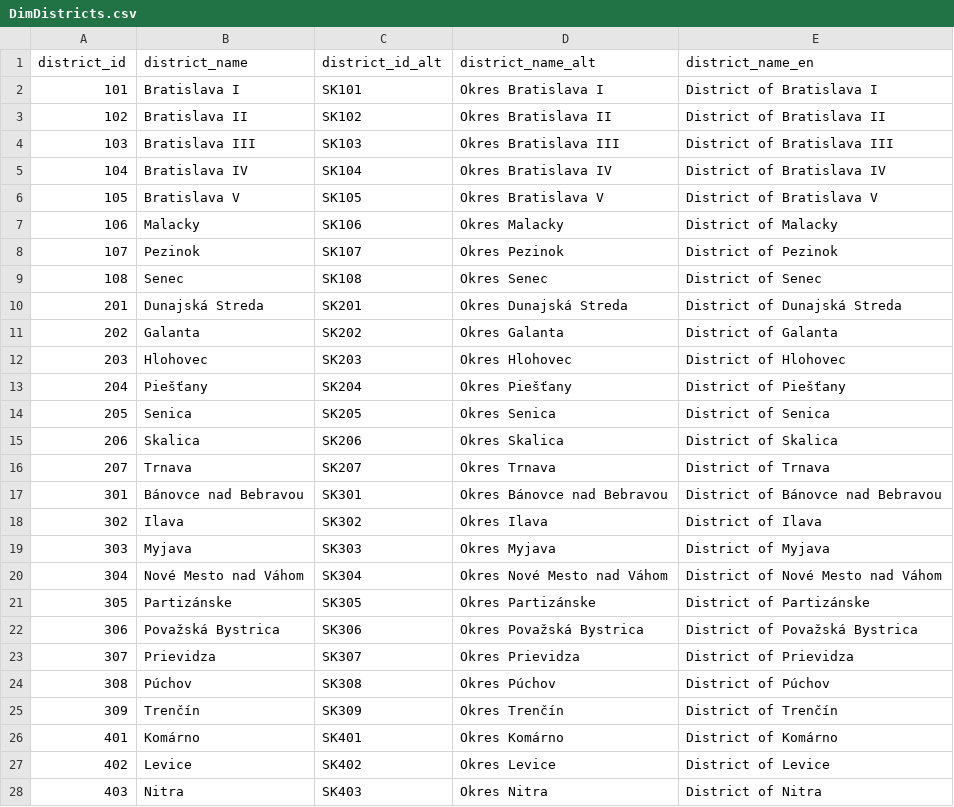
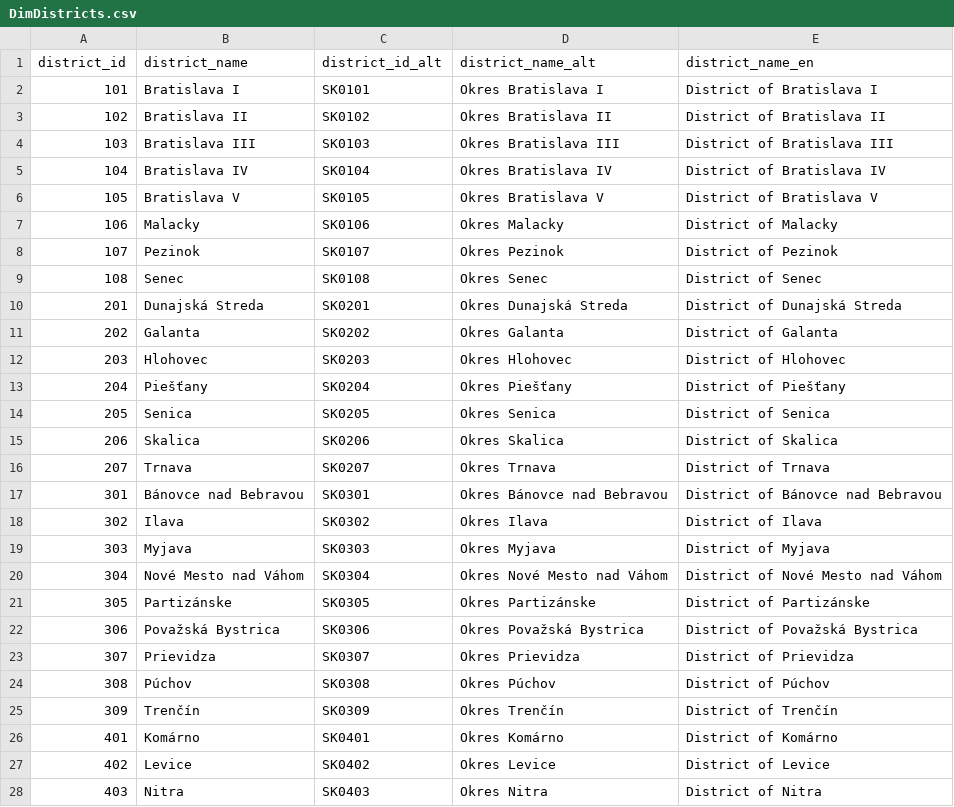
Before and after one commit to matusbolecek/voting-map-powerbi, a CSV file: out/DimDistricts.csv, drawn as a sheet; only a part is shown; the diff covers the shown part only.

Commit message:
districts are SK0, not SK...

```diff
--- a/out/DimDistricts.csv
+++ b/out/DimDistricts.csv
@@ -1,28 +1,28 @@
 district_id,district_name,district_id_alt,district_name_alt,district_name_en
-101,Bratislava I,SK101,Okres Bratislava I,District of Bratislava I
-102,Bratislava II,SK102,Okres Bratislava II,District of Bratislava II
-103,Bratislava III,SK103,Okres Bratislava III,District of Bratislava III
-104,Bratislava IV,SK104,Okres Bratislava IV,District of Bratislava IV
-105,Bratislava V,SK105,Okres Bratislava V,District of Bratislava V
-106,Malacky,SK106,Okres Malacky,District of Malacky
-107,Pezinok,SK107,Okres Pezinok,District of Pezinok
-108,Senec,SK108,Okres Senec,District of Senec
-201,Dunajská Streda,SK201,Okres Dunajská Streda,District of Dunajská Streda
-202,Galanta,SK202,Okres Galanta,District of Galanta
-203,Hlohovec,SK203,Okres Hlohovec,District of Hlohovec
-204,Piešťany,SK204,Okres Piešťany,District of Piešťany
-205,Senica,SK205,Okres Senica,District of Senica
-206,Skalica,SK206,Okres Skalica,District of Skalica
-207,Trnava,SK207,Okres Trnava,District of Trnava
-301,Bánovce nad Bebravou,SK301,Okres Bánovce nad Bebravou,District of Bánovce nad Bebravou
-302,Ilava,SK302,Okres Ilava,District of Ilava
-303,Myjava,SK303,Okres Myjava,District of Myjava
-304,Nové Mesto nad Váhom,SK304,Okres Nové Mesto nad Váhom,District of Nové Mesto nad Váhom
-305,Partizánske,SK305,Okres Partizánske,District of Partizánske
-306,Považská Bystrica,SK306,Okres Považská Bystrica,District of Považská Bystrica
-307,Prievidza,SK307,Okres Prievidza,District of Prievidza
-308,Púchov,SK308,Okres Púchov,District of Púchov
-309,Trenčín,SK309,Okres Trenčín,District of Trenčín
-401,Komárno,SK401,Okres Komárno,District of Komárno
-402,Levice,SK402,Okres Levice,District of Levice
-403,Nitra,SK403,Okres Nitra,District of Nitra
+101,Bratislava I,SK0101,Okres Bratislava I,District of Bratislava I
+102,Bratislava II,SK0102,Okres Bratislava II,District of Bratislava II
+103,Bratislava III,SK0103,Okres Bratislava III,District of Bratislava III
+104,Bratislava IV,SK0104,Okres Bratislava IV,District of Bratislava IV
+105,Bratislava V,SK0105,Okres Bratislava V,District of Bratislava V
+106,Malacky,SK0106,Okres Malacky,District of Malacky
+107,Pezinok,SK0107,Okres Pezinok,District of Pezinok
+108,Senec,SK0108,Okres Senec,District of Senec
+201,Dunajská Streda,SK0201,Okres Dunajská Streda,District of Dunajská Streda
+202,Galanta,SK0202,Okres Galanta,District of Galanta
+203,Hlohovec,SK0203,Okres Hlohovec,District of Hlohovec
+204,Piešťany,SK0204,Okres Piešťany,District of Piešťany
+205,Senica,SK0205,Okres Senica,District of Senica
+206,Skalica,SK0206,Okres Skalica,District of Skalica
+207,Trnava,SK0207,Okres Trnava,District of Trnava
+301,Bánovce nad Bebravou,SK0301,Okres Bánovce nad Bebravou,District of Bánovce nad Bebravou
+302,Ilava,SK0302,Okres Ilava,District of Ilava
+303,Myjava,SK0303,Okres Myjava,District of Myjava
+304,Nové Mesto nad Váhom,SK0304,Okres Nové Mesto nad Váhom,District of Nové Mesto nad Váhom
+305,Partizánske,SK0305,Okres Partizánske,District of Partizánske
+306,Považská Bystrica,SK0306,Okres Považská Bystrica,District of Považská Bystrica
+307,Prievidza,SK0307,Okres Prievidza,District of Prievidza
+308,Púchov,SK0308,Okres Púchov,District of Púchov
+309,Trenčín,SK0309,Okres Trenčín,District of Trenčín
+401,Komárno,SK0401,Okres Komárno,District of Komárno
+402,Levice,SK0402,Okres Levice,District of Levice
+403,Nitra,SK0403,Okres Nitra,District of Nitra
```
Also changed, not shown: 53 edited cells elsewhere in this file, 1 other file.
